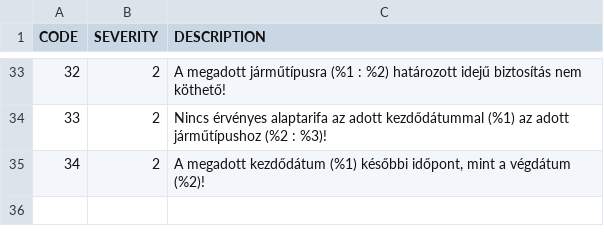
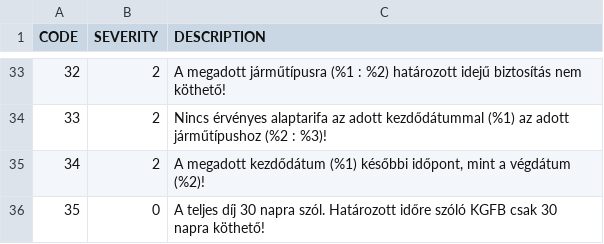
Before and after one commit to kishari/straw_creek_lite, a CSV file: src/main/rules/csv/MessageDef.csv, drawn as a sheet; only a part is shown, gaps mark what is left out.

Commit message:
határozott időtartam fix 30 nap. endDate kiszedve, durationType visszatéve

```diff
--- a/src/main/rules/csv/MessageDef.csv
+++ b/src/main/rules/csv/MessageDef.csv
@@ -35 +35,2 @@
 34;2;"A megadott kezdődátum (%1) későbbi időpont, mint a végdátum (%2)!"
+35;0;"A teljes díj 30 napra szól. Határozott időre szóló KGFB csak 30 napra köthető! "
```
Also changed, not shown: 7 other files.
